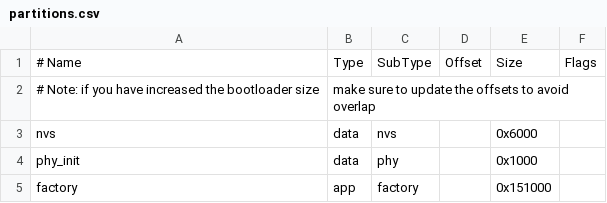
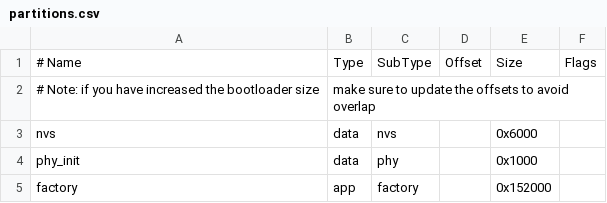
Before and after one commit to espressif/esp-idf, a CSV file: examples/provisioning/wifi_prov_mgr/partitions.csv, drawn as a sheet.

Commit message:
fix(nimble): Fixed memory leak when dynamic services are disabled

```diff
--- a/examples/provisioning/wifi_prov_mgr/partitions.csv
+++ b/examples/provisioning/wifi_prov_mgr/partitions.csv
@@ -4,2 +4,2 @@ nvs,      data, nvs,     ,      0x6000,
 phy_init, data, phy,     ,      0x1000,
-factory,  app,  factory, ,      0x151000,
+factory,  app,  factory, ,      0x152000,
```
